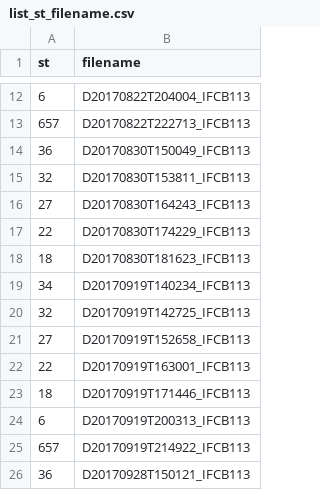
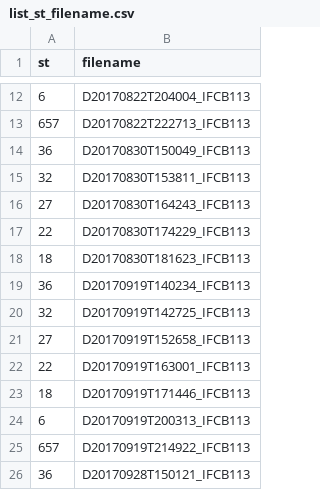
Before and after one commit to alexisfischer/bloom-baby-bloom, a CSV file: Data/list_st_filename.csv, drawn as a sheet; only a part is shown, gaps mark what is left out.

Commit message:
Update list_st_filename.csv

```diff
--- a/Data/list_st_filename.csv
+++ b/Data/list_st_filename.csv
@@ -18,3 +18,3 @@
 18,D20170830T181623_IFCB113
-34,D20170919T140234_IFCB113
+36,D20170919T140234_IFCB113
 32,D20170919T142725_IFCB113
```
